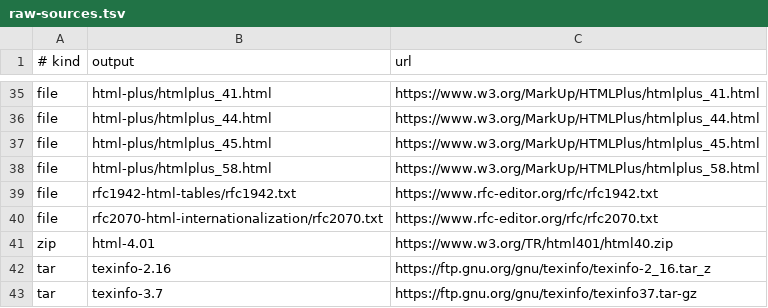
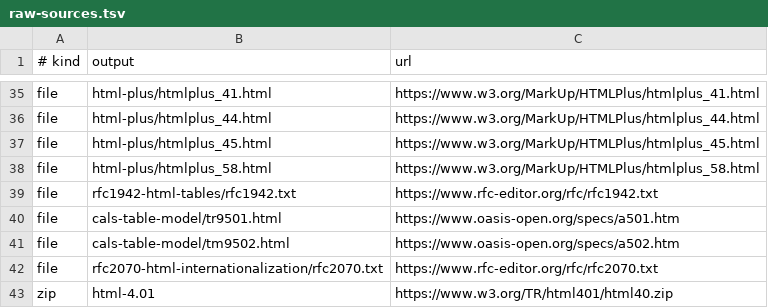
Before and after one commit to yuheiy/origins-of-html-elements, a TSV file: tools/raw-sources.tsv, drawn as a sheet; only a part is shown, gaps mark what is left out; the shorter side is filled out with more unchanged rows; the diff names each change by its address in the sheet, - before the commit and + after, or states it on an @@ line.

Commit message:
Document CALS table element origins
Trace the CALS ancestry of the HTML table row-group elements and distinguish it from the separately evidenced origins of col and colgroup.

Preserve the relevant OASIS sources locally and clarify that raw refreshes replace the complete snapshot.

```diff
--- a/tools/raw-sources.tsv
+++ b/tools/raw-sources.tsv
+row 40: file | cals-table-model/tr9501.html | https://www.oasis-open.org/specs/a501.htm
+row 41: file | cals-table-model/tm9502.html | https://www.oasis-open.org/specs/a502.htm
```
Also changed, not shown: 12 other files.
